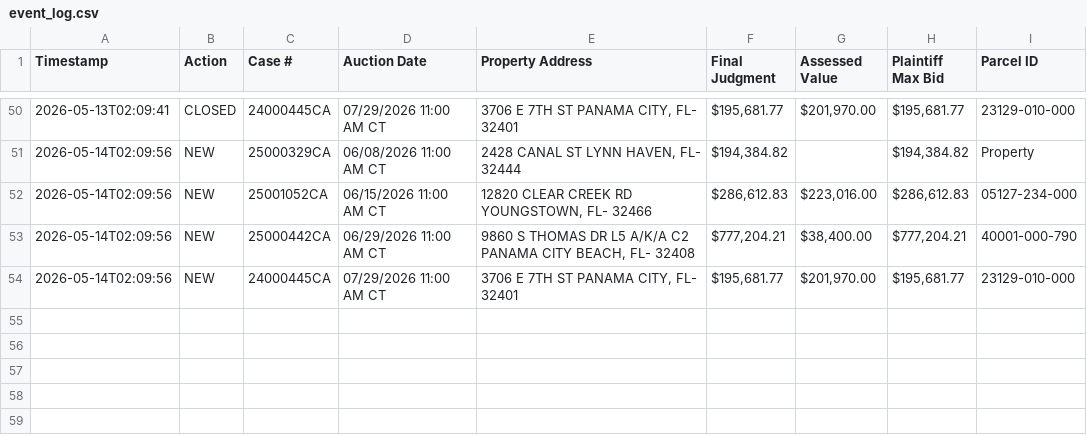
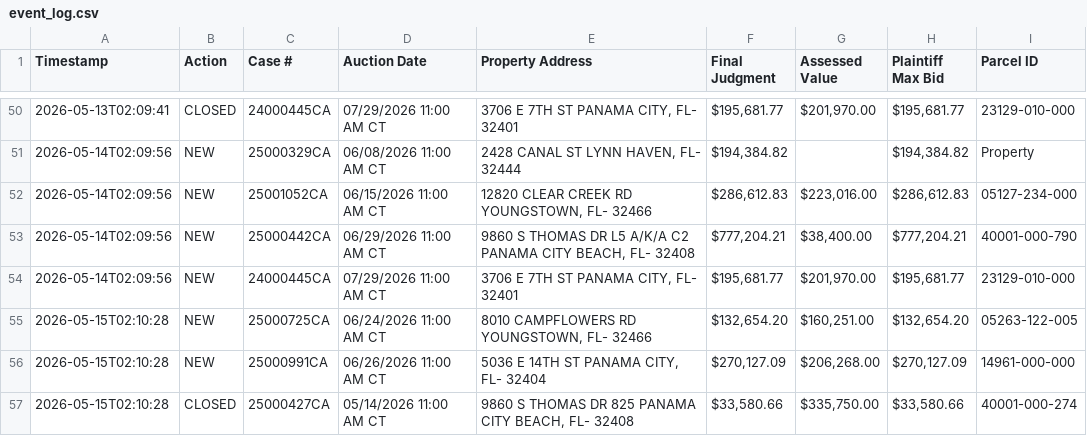
Before and after one commit to figlesias7/realforeclose-bay, a CSV file: data/event_log.csv, drawn as a sheet; only a part is shown, gaps mark what is left out; the diff names each change by its address in the sheet, - before the commit and + after, or states it on an @@ line.

```diff
--- a/data/event_log.csv
+++ b/data/event_log.csv
+row 55: 2026-05-15T02:10:28 | NEW | 25000725CA | 06/24/2026 11:00 AM CT | 8010 CAMPFLOWERS RD YOUNGSTOWN, FL- 32466 | $132,654.20 | $160,251.00 | $132,654.20 | 05263-122-005
+row 56: 2026-05-15T02:10:28 | NEW | 25000991CA | 06/26/2026 11:00 AM CT | 5036 E 14TH ST PANAMA CITY, FL- 32404 | $270,127.09 | $206,268.00 | $270,127.09 | 14961-000-000
+row 57: 2026-05-15T02:10:28 | CLOSED | 25000427CA | 05/14/2026 11:00 AM CT | 9860 S THOMAS DR 825 PANAMA CITY BEACH, FL- 32408 | $33,580.66 | $335,750.00 | $33,580.66 | 40001-000-274
```
Also changed, not shown: data/all_seen.csv, 3 other files.
